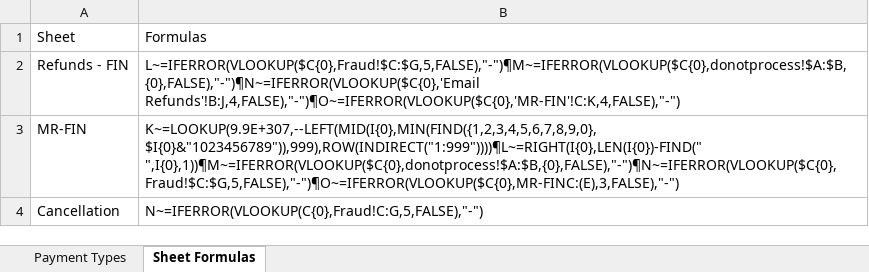
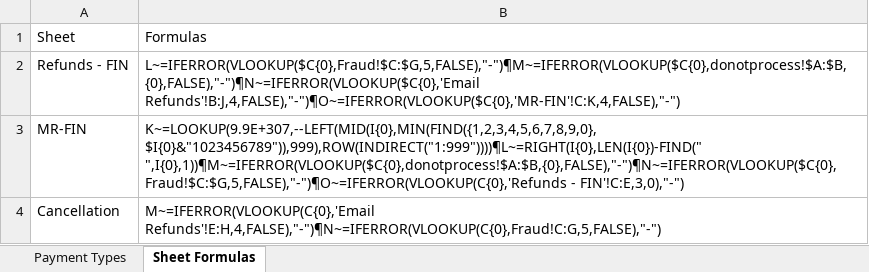
Before and after one commit to hirenkp/ESWNikeDailyRefunds, an Excel workbook: Data/Input/PaymentTransactionTypes.xlsx, sheet Sheet Formulas, drawn as a sheet; values as stored, in another font and other column widths than the file's, no borders; the diff names each change by its address in the sheet, - before the commit and + after, or states it on an @@ line.

```diff
--- a/Data/Input/PaymentTransactionTypes.xlsx (sheet Sheet Formulas)
+++ b/Data/Input/PaymentTransactionTypes.xlsx (sheet Sheet Formulas)
-B3: K~=LOOKUP(9.9E+307,--LEFT(MID(I{0},MIN(FIND({1,2,3,4,5,6,7,8,9,0}, $I{0}&"1023456789")),999),ROW(INDIRECT("1:999"))))¶L~=RIGHT(I{0},LEN(I{0})-FIND(" ",I{0},1))¶M~=IFERROR(VLOOKUP($C{0},donotprocess!$A:$B,{0},FALSE),"-")¶N~=IFERROR(VLOOKUP($C{0},Fraud!$C:$G,5,FALSE),"-")¶O~=IFERROR(VLOOKUP($C{0},MR-FINC:(E),3,FALSE),"-")
+B3: K~=LOOKUP(9.9E+307,--LEFT(MID(I{0},MIN(FIND({1,2,3,4,5,6,7,8,9,0}, $I{0}&"1023456789")),999),ROW(INDIRECT("1:999"))))¶L~=RIGHT(I{0},LEN(I{0})-FIND(" ",I{0},1))¶M~=IFERROR(VLOOKUP($C{0},donotprocess!$A:$B,{0},FALSE),"-")¶N~=IFERROR(VLOOKUP($C{0},Fraud!$C:$G,5,FALSE),"-")¶O~=IFERROR(VLOOKUP(C{0},'Refunds - FIN'!C:E,3,0),"-")
-B4: N~=IFERROR(VLOOKUP(C{0},Fraud!C:G,5,FALSE),"-")
+B4: M~=IFERROR(VLOOKUP(C{0},'Email Refunds'!E:H,4,FALSE),"-")¶N~=IFERROR(VLOOKUP(C{0},Fraud!C:G,5,FALSE),"-")
```
Also changed, not shown: sheet Payment Types, 6 other files.
